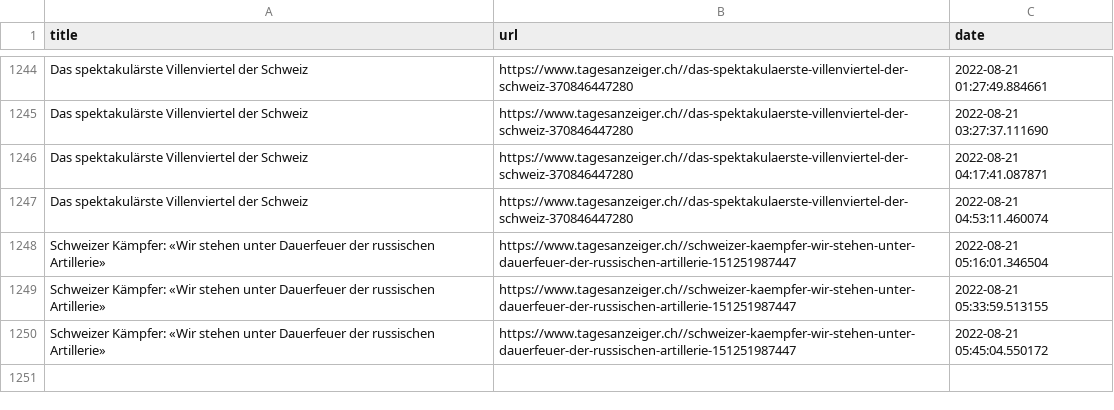
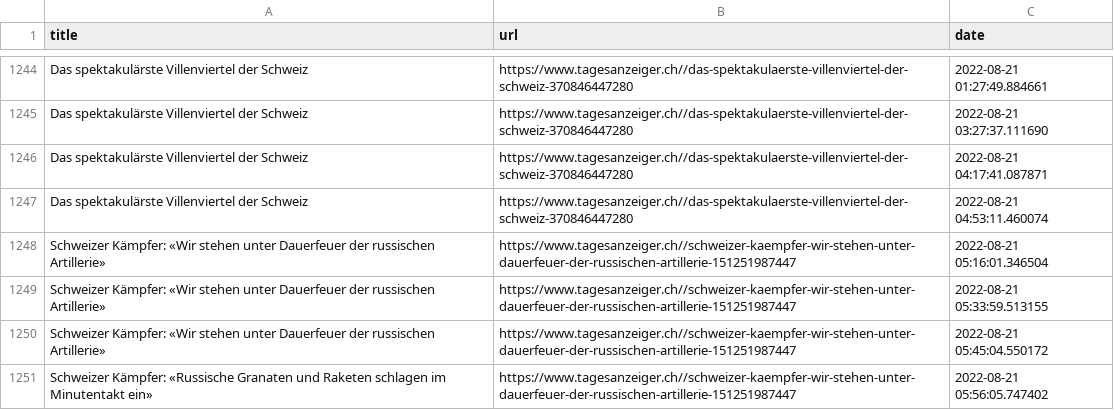
Before and after one commit to ErichBuergler/automatic-scraper2, a CSV file: top_stories.csv, drawn as a sheet; only a part is shown, gaps mark what is left out.

```diff
--- a/top_stories.csv
+++ b/top_stories.csv
@@ -1250 +1250,2 @@ Schweizer Kämpfer: «Wir stehen unter Dauerfeuer der russischen Artillerie»,ht
 Schweizer Kämpfer: «Wir stehen unter Dauerfeuer der russischen Artillerie»,https://www.tagesanzeiger.ch//schweizer-kaempfer-wir-stehen-unter-dauerfeuer-der-russischen-artillerie-151251987447,2022-08-21 05:45:04.550172
+Schweizer Kämpfer: «Russische Granaten und Raketen schlagen im Minutentakt ein»,https://www.tagesanzeiger.ch//schweizer-kaempfer-wir-stehen-unter-dauerfeuer-der-russischen-artillerie-151251987447,2022-08-21 05:56:05.747402
```
